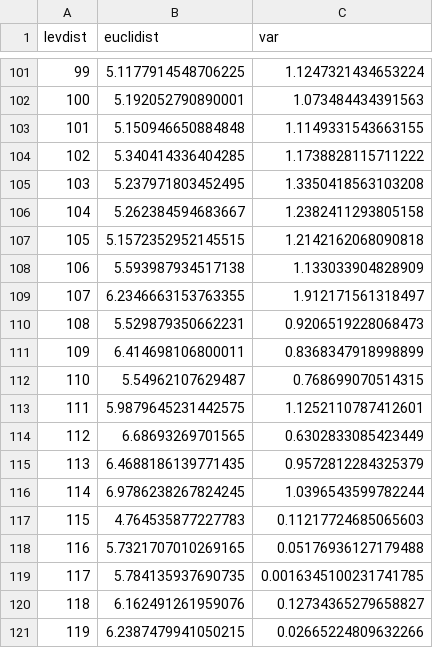
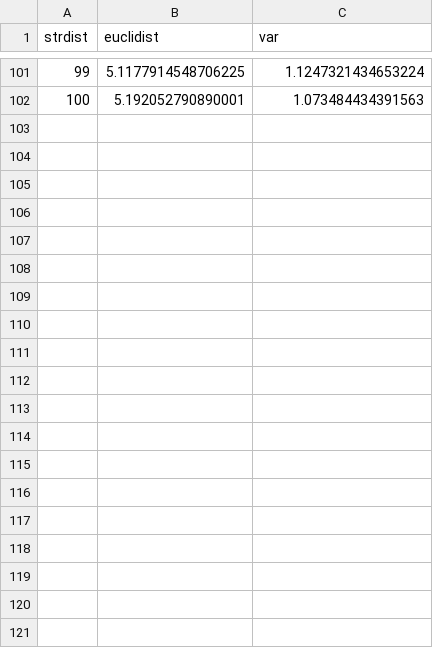
Before and after one commit to breandan/cstk, a CSV file: latex/levenshtein.csv (was latex/levdata.csv), drawn as a sheet; only a part is shown, gaps mark what is left out; the diff names each change by its address in the sheet, - before the commit and + after, or states it on an @@ line.

```diff
--- a/latex/levdata.csv
+++ b/latex/levenshtein.csv
@@ column A (strdist) renumbered in row 1 @@
-row 103: 101 | 5.150946650884848 | 1.1149331543663155
-row 104: 102 | 5.340414336404285 | 1.1738828115711222
-row 105: 103 | 5.237971803452495 | 1.3350418563103208
-row 106: 104 | 5.262384594683667 | 1.2382411293805158
-row 107: 105 | 5.1572352952145515 | 1.2142162068090818
-row 108: 106 | 5.593987934517138 | 1.133033904828909
-row 109: 107 | 6.2346663153763355 | 1.912171561318497
-row 110: 108 | 5.529879350662231 | 0.9206519228068473
-row 111: 109 | 6.414698106800011 | 0.8368347918998899
-row 112: 110 | 5.54962107629487 | 0.768699070514315
-row 113: 111 | 5.9879645231442575 | 1.1252110787412601
-row 114: 112 | 6.68693269701565 | 0.6302833085423449
-row 115: 113 | 6.4688186139771435 | 0.9572812284325379
-row 116: 114 | 6.9786238267824245 | 1.0396543599782244
-row 117: 115 | 4.764535877227783 | 0.11217724685065603
-row 118: 116 | 5.7321707010269165 | 0.05176936127179488
-row 119: 117 | 5.784135937690735 | 0.0016345100231741785
-row 120: 118 | 6.162491261959076 | 0.12734365279658827
-row 121: 119 | 6.2387479941050215 | 0.02665224809632266
```
Also changed, not shown: latex/damerau.csv, latex/jaccard.csv, 8 other files.
